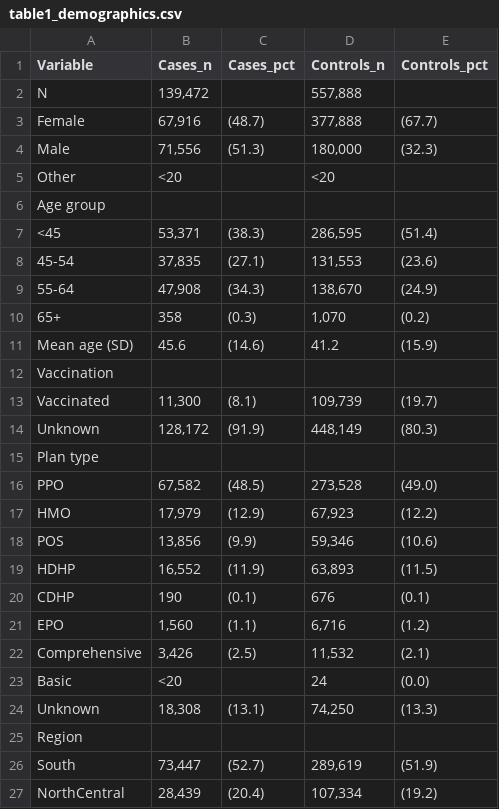
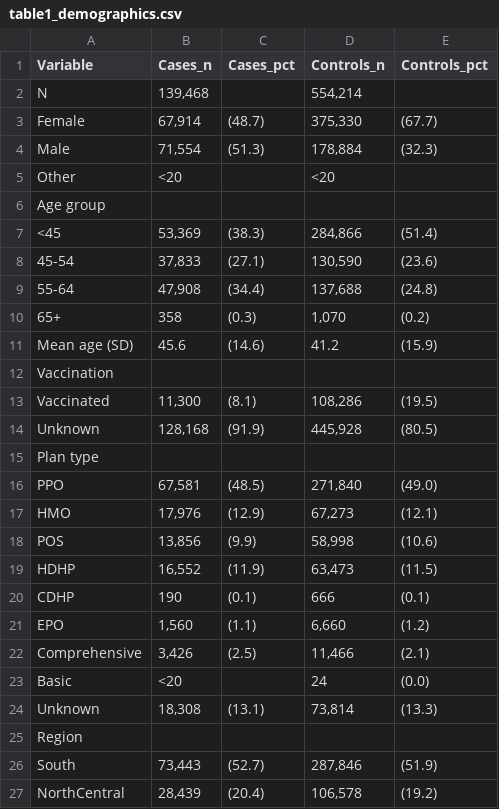
Before and after one commit to Su-informatics-lab/aou_covid, a CSV file: results/ms/table1_demographics.csv, drawn as a sheet; only a part is shown; the diff covers the shown part only.

```diff
--- a/results/ms/table1_demographics.csv
+++ b/results/ms/table1_demographics.csv
@@ -1,10 +1,10 @@
 Variable,Cases_n,Cases_pct,Controls_n,Controls_pct
-N,"139,472",,"557,888",
-  Female,"67,916",(48.7),"377,888",(67.7)
-  Male,"71,556",(51.3),"180,000",(32.3)
+N,"139,468",,"554,214",
+  Female,"67,914",(48.7),"375,330",(67.7)
+  Male,"71,554",(51.3),"178,884",(32.3)
   Other,<20,,<20,
 Age group,,,,
-  <45,"53,371",(38.3),"286,595",(51.4)
-  45-54,"37,835",(27.1),"131,553",(23.6)
-  55-64,"47,908",(34.3),"138,670",(24.9)
+  <45,"53,369",(38.3),"284,866",(51.4)
+  45-54,"37,833",(27.1),"130,590",(23.6)
+  55-64,"47,908",(34.4),"137,688",(24.8)
   65+,358,(0.3),"1,070",(0.2)
@@ -12,16 +12,16 @@ Age group,,,,
 Vaccination,,,,
-  Vaccinated,"11,300",(8.1),"109,739",(19.7)
-  Unknown,"128,172",(91.9),"448,149",(80.3)
+  Vaccinated,"11,300",(8.1),"108,286",(19.5)
+  Unknown,"128,168",(91.9),"445,928",(80.5)
 Plan type,,,,
-  PPO,"67,582",(48.5),"273,528",(49.0)
-  HMO,"17,979",(12.9),"67,923",(12.2)
-  POS,"13,856",(9.9),"59,346",(10.6)
-  HDHP,"16,552",(11.9),"63,893",(11.5)
-  CDHP,190,(0.1),676,(0.1)
-  EPO,"1,560",(1.1),"6,716",(1.2)
-  Comprehensive,"3,426",(2.5),"11,532",(2.1)
+  PPO,"67,581",(48.5),"271,840",(49.0)
+  HMO,"17,976",(12.9),"67,273",(12.1)
+  POS,"13,856",(9.9),"58,998",(10.6)
+  HDHP,"16,552",(11.9),"63,473",(11.5)
+  CDHP,190,(0.1),666,(0.1)
+  EPO,"1,560",(1.1),"6,660",(1.2)
+  Comprehensive,"3,426",(2.5),"11,466",(2.1)
   Basic,<20,,24,(0.0)
-  Unknown,"18,308",(13.1),"74,250",(13.3)
+  Unknown,"18,308",(13.1),"73,814",(13.3)
 Region,,,,
-  South,"73,447",(52.7),"289,619",(51.9)
-  NorthCentral,"28,439",(20.4),"107,334",(19.2)
+  South,"73,443",(52.7),"287,846",(51.9)
+  NorthCentral,"28,439",(20.4),"106,578",(19.2)
```
Also changed, not shown: 28 edited cells elsewhere in this file, results/ms/all_model_coefficients.csv, results/ms/base_model_coefficients.csv.
